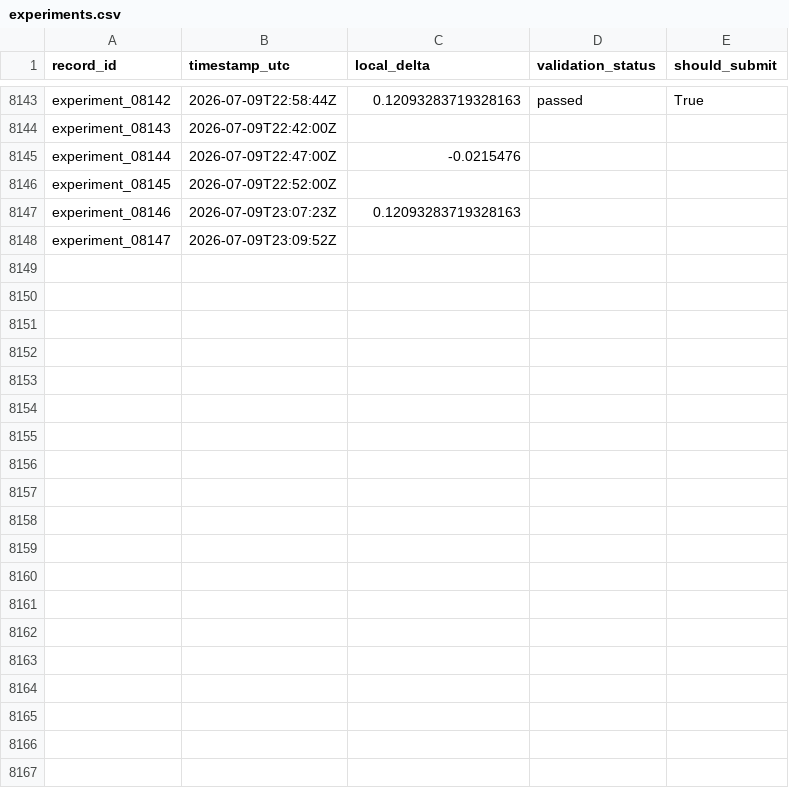
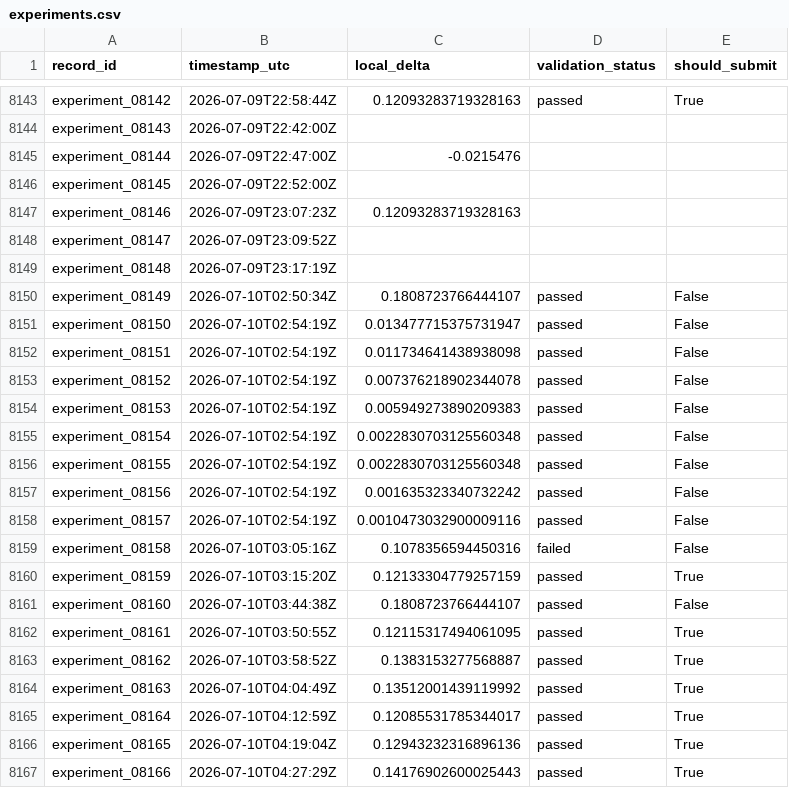
Before and after one commit to Beiciccc/neurogolf-2026, a CSV file: records/experiments.csv, drawn as a sheet; only a part is shown, gaps mark what is left out; the diff covers the shown part only.

Commit message:
Update NeuroGolf records to 7270.61

```diff
--- a/records/experiments.csv
+++ b/records/experiments.csv
@@ -8148 +8148,20 @@ experiment_08146,2026-07-09T23:07:23Z,0.12093283719328163,,
 experiment_08147,2026-07-09T23:09:52Z,,,
+experiment_08148,2026-07-09T23:17:19Z,,,
+experiment_08149,2026-07-10T02:50:34Z,0.1808723766444107,passed,False
+experiment_08150,2026-07-10T02:54:19Z,0.013477715375731947,passed,False
+experiment_08151,2026-07-10T02:54:19Z,0.011734641438938098,passed,False
+experiment_08152,2026-07-10T02:54:19Z,0.007376218902344078,passed,False
+experiment_08153,2026-07-10T02:54:19Z,0.005949273890209383,passed,False
+experiment_08154,2026-07-10T02:54:19Z,0.0022830703125560348,passed,False
+experiment_08155,2026-07-10T02:54:19Z,0.0022830703125560348,passed,False
+experiment_08156,2026-07-10T02:54:19Z,0.001635323340732242,passed,False
+experiment_08157,2026-07-10T02:54:19Z,0.0010473032900009116,passed,False
+experiment_08158,2026-07-10T03:05:16Z,0.1078356594450316,failed,False
+experiment_08159,2026-07-10T03:15:20Z,0.12133304779257159,passed,True
+experiment_08160,2026-07-10T03:44:38Z,0.1808723766444107,passed,False
+experiment_08161,2026-07-10T03:50:55Z,0.12115317494061095,passed,True
+experiment_08162,2026-07-10T03:58:52Z,0.1383153277568887,passed,True
+experiment_08163,2026-07-10T04:04:49Z,0.13512001439119992,passed,True
+experiment_08164,2026-07-10T04:12:59Z,0.12085531785344017,passed,True
+experiment_08165,2026-07-10T04:19:04Z,0.12943232316896136,passed,True
+experiment_08166,2026-07-10T04:27:29Z,0.14176902600025443,passed,True
```
Also changed, not shown: 10 added rows elsewhere in this file, records/submissions.csv, 3 other files.
